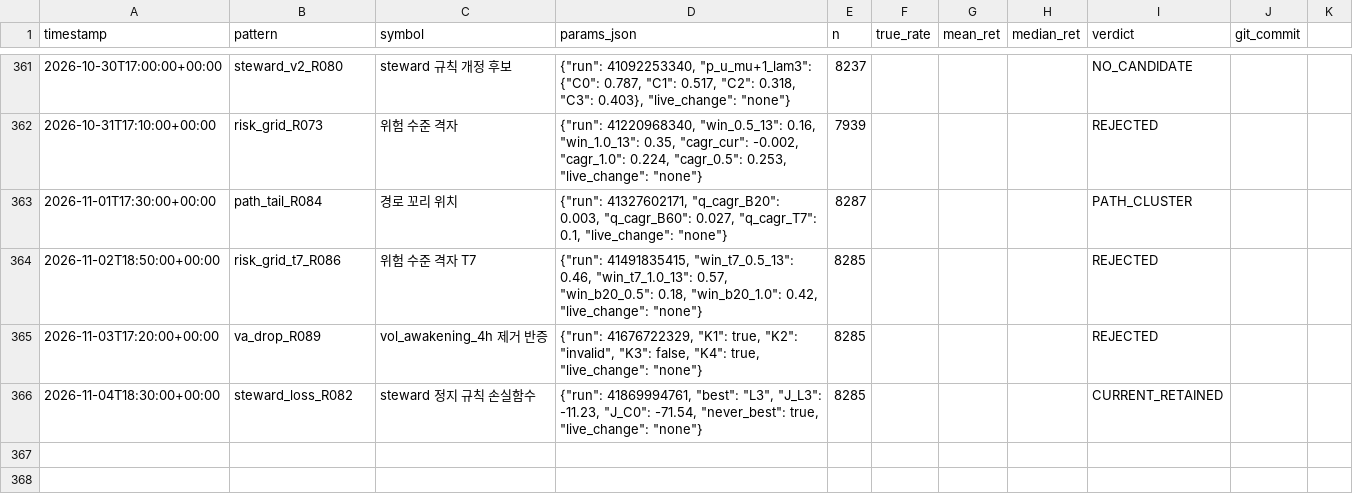
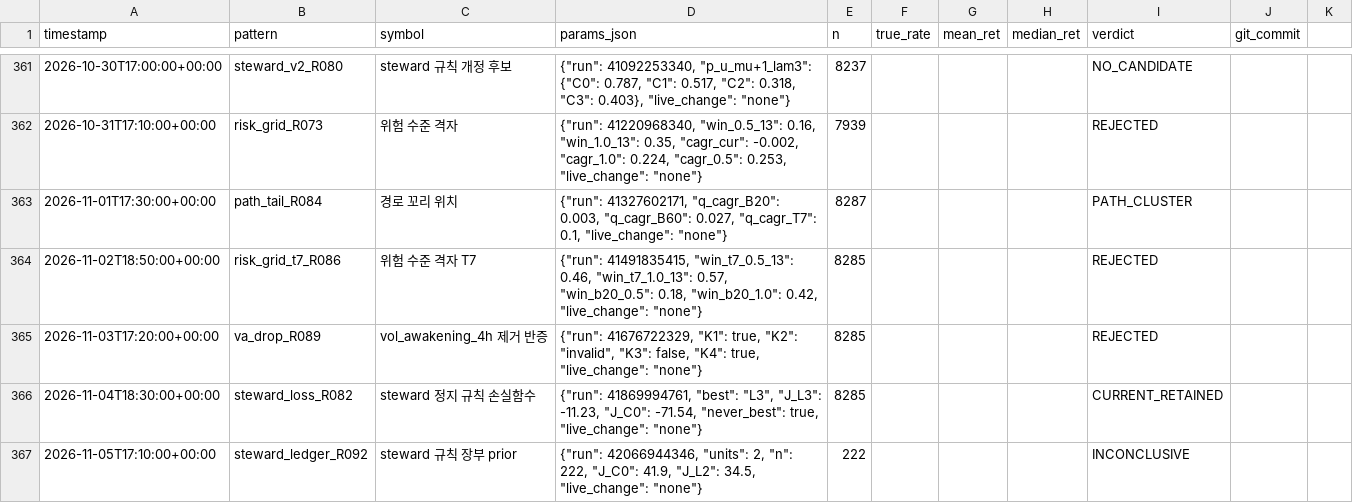
Before and after one commit to bbabaq1-rgb/crypto-pattern-backtest, a CSV file: research_log.csv, drawn as a sheet; only a part is shown, gaps mark what is left out; the diff names each change by its address in the sheet, - before the commit and + after, or states it on an @@ line.

```diff
--- a/research_log.csv
+++ b/research_log.csv
+row 367: 2026-11-05T17:10:00+00:00 | steward_ledger_R092 | steward 규칙 장부 prior | {"run": 42066944346, "units": 2, "n": 222, "J_C0": 41.9, "J_L2": 34.5, "live_change": "none"} | 222 |  |  |  | INCONCLUSIVE
```
Also changed, not shown: 8 other files.
